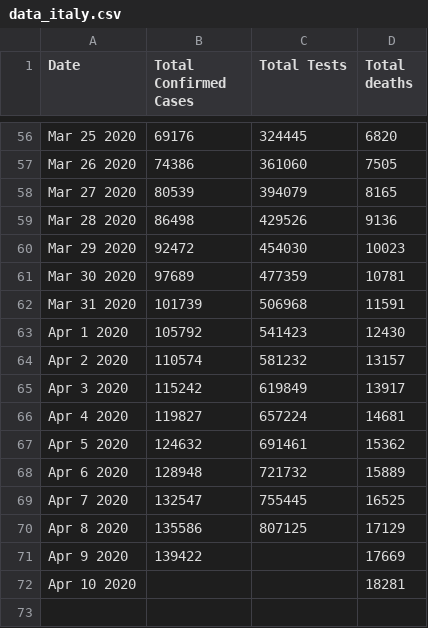
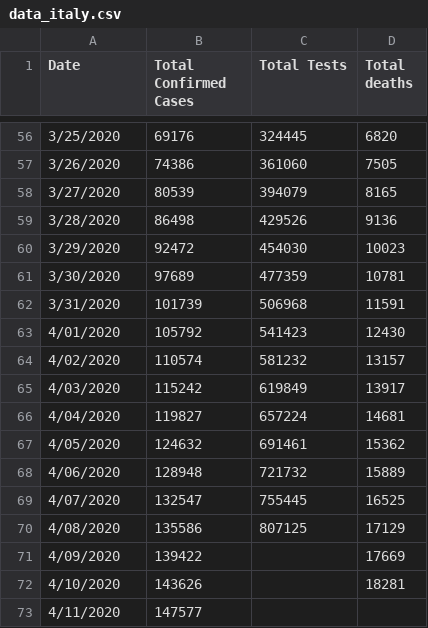
Before and after one commit to ideascol/covid19, a CSV file: data/data_italy.csv, drawn as a sheet; only a part is shown, gaps mark what is left out; removed rows and columns are numbered as before the commit, all else as after; the diff covers the shown part only; the diff names each change by its address in the sheet, - before the commit and + after, or states it on an @@ line.

```diff
--- a/data/data_italy.csv
+++ b/data/data_italy.csv
-A56 (Date): Mar 25 2020
+A56 (Date): 3/25/2020
-A57 (Date): Mar 26 2020
+A57 (Date): 3/26/2020
-A58 (Date): Mar 27 2020
+A58 (Date): 3/27/2020
-A59 (Date): Mar 28 2020
+A59 (Date): 3/28/2020
-A60 (Date): Mar 29 2020
+A60 (Date): 3/29/2020
-A61 (Date): Mar 30 2020
+A61 (Date): 3/30/2020
-A62 (Date): Mar 31 2020
+A62 (Date): 3/31/2020
-A63 (Date): Apr 1 2020
+A63 (Date): 4/01/2020
-A64 (Date): Apr 2 2020
+A64 (Date): 4/02/2020
-A65 (Date): Apr 3 2020
+A65 (Date): 4/03/2020
-A66 (Date): Apr 4 2020
+A66 (Date): 4/04/2020
-A67 (Date): Apr 5 2020
+A67 (Date): 4/05/2020
-A68 (Date): Apr 6 2020
+A68 (Date): 4/06/2020
-A69 (Date): Apr 7 2020
+A69 (Date): 4/07/2020
-A70 (Date): Apr 8 2020
+A70 (Date): 4/08/2020
-A71 (Date): Apr 9 2020
+A71 (Date): 4/09/2020
-row 72: Apr 10 2020 |  |  | 18281
+row 72: 4/10/2020 | 143626 |  | 18281
+row 73: 4/11/2020 | 147577
```
Also changed, not shown: 54 edited cells elsewhere in this file.
